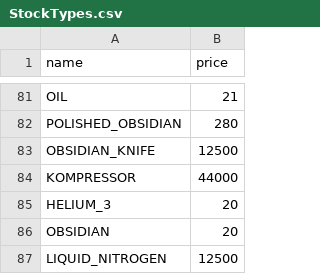
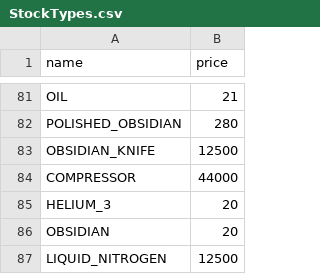
Before and after one commit to BlackCraze/GameResourceBot, a CSV file: src/main/resources/StockTypes.csv, drawn as a sheet; only a part is shown, gaps mark what is left out.

Commit message:
fixed wrong kompressor key fixed help command showing too much removed admin commands as they are not usefull anymore

```diff
--- a/src/main/resources/StockTypes.csv
+++ b/src/main/resources/StockTypes.csv
@@ -83,3 +83,3 @@ POLISHED_OBSIDIAN,280
 OBSIDIAN_KNIFE,12500
-KOMPRESSOR,44000
+COMPRESSOR,44000
 HELIUM_3,20
```
Also changed, not shown: 4 other files.
